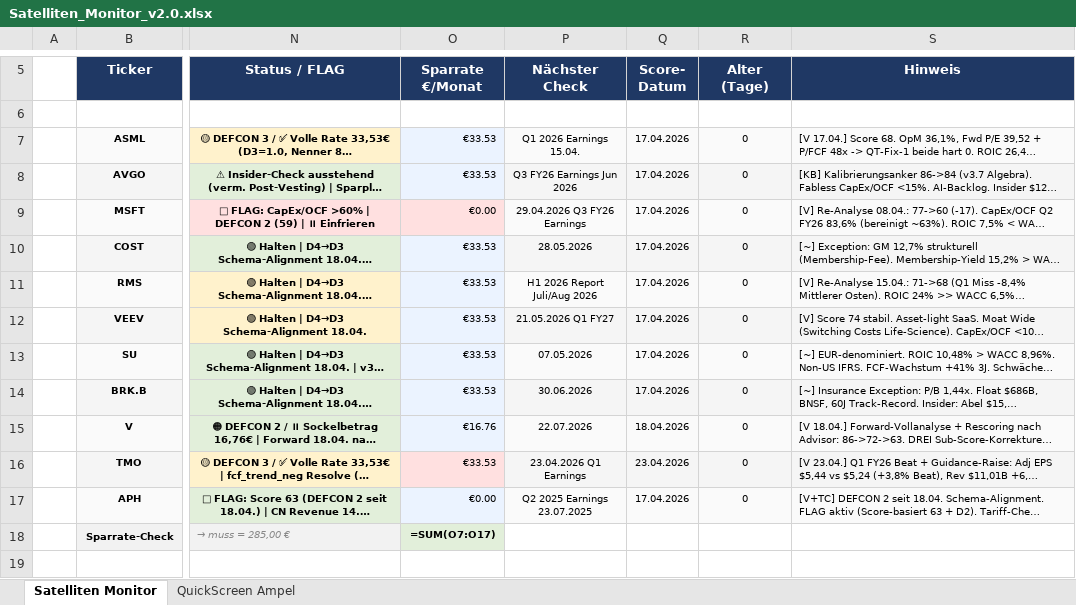
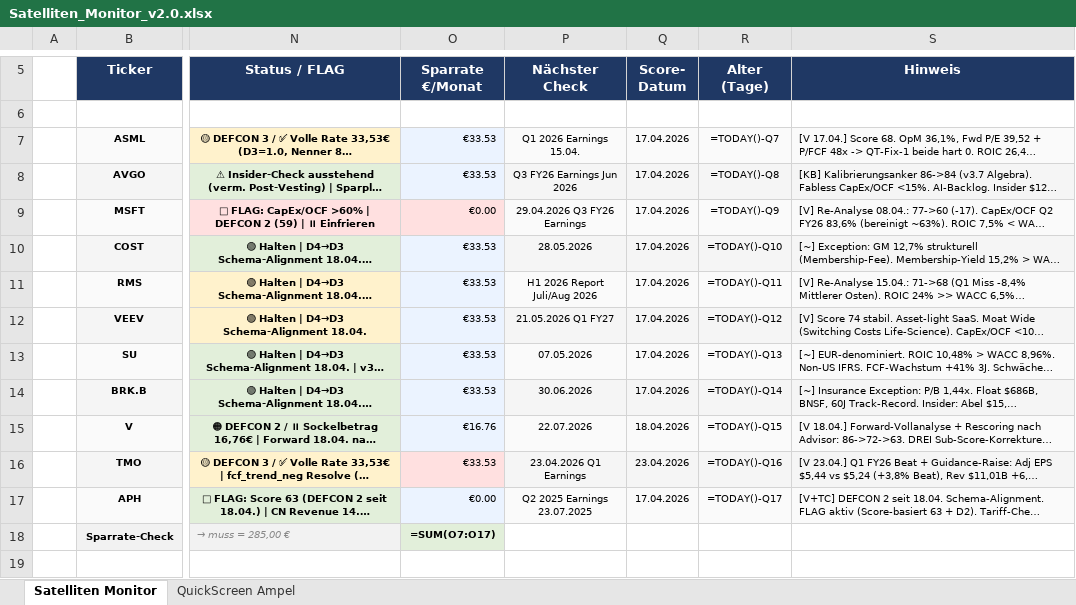
Before and after one commit to tobikowa90-hub/dynastie-depot, an Excel workbook: 03_Tools/Satelliten_Monitor_v2.0.xlsx, sheet Satelliten Monitor, drawn as a sheet; only a part is shown, gaps mark what is left out; long unchanged cells end in …; values as stored, in another font and other column widths than the file's, no borders; formulas without a stored value are shown as written; conditional formats not drawn; the diff names each change by its address in the sheet, - before the commit and + after, or states it on an @@ line.

```diff
--- a/03_Tools/Satelliten_Monitor_v2.0.xlsx (sheet Satelliten Monitor)
+++ b/03_Tools/Satelliten_Monitor_v2.0.xlsx (sheet Satelliten Monitor)
-R7 (Alter (Tage)): 0
+R7 (Alter (Tage)): =TODAY()-Q7
-R8 (Alter (Tage)): 0
+R8 (Alter (Tage)): =TODAY()-Q8
-R9 (Alter (Tage)): 0
+R9 (Alter (Tage)): =TODAY()-Q9
-R10 (Alter (Tage)): 0
+R10 (Alter (Tage)): =TODAY()-Q10
-R11 (Alter (Tage)): 0
+R11 (Alter (Tage)): =TODAY()-Q11
-R12 (Alter (Tage)): 0
+R12 (Alter (Tage)): =TODAY()-Q12
-R13 (Alter (Tage)): 0
+R13 (Alter (Tage)): =TODAY()-Q13
-R14 (Alter (Tage)): 0
+R14 (Alter (Tage)): =TODAY()-Q14
-R15 (Alter (Tage)): 0
+R15 (Alter (Tage)): =TODAY()-Q15
-R16 (Alter (Tage)): 0
+R16 (Alter (Tage)): =TODAY()-Q16
-R17 (Alter (Tage)): 0
+R17 (Alter (Tage)): =TODAY()-Q17
```
